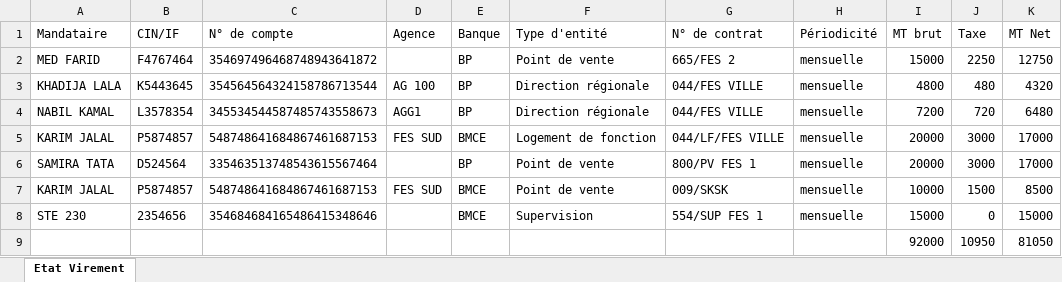
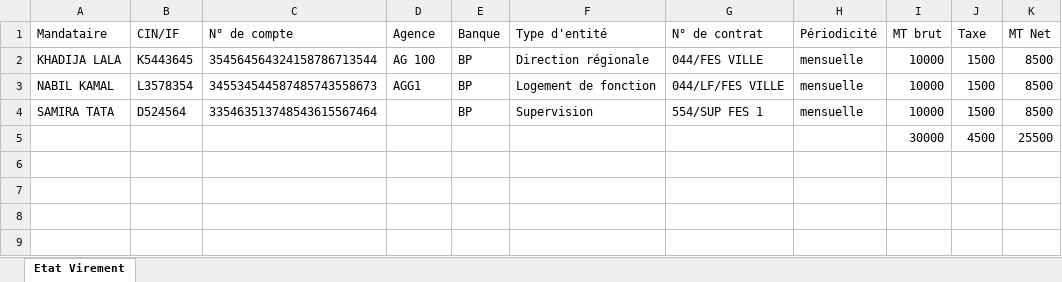
Before and after one commit to anasmasti/loyer-back, an Excel workbook: download/generated situation/état_des_virements_xlsx/état_des_virements_9_2022.xlsx, sheet Etat Virement, drawn as a sheet; values as stored, in another font and other column widths than the file's, no borders; removed rows and columns are numbered as before the commit, all else as after; the diff names each change by its address in the sheet, - before the commit and + after, or states it on an @@ line.

```diff
--- a/download/generated situation/état_des_virements_xlsx/état_des_virements_9_2022.xlsx (sheet Etat Virement)
+++ b/download/generated situation/état_des_virements_xlsx/état_des_virements_9_2022.xlsx (sheet Etat Virement)
-row 2: MED FARID | F4767464 | 354697496468748943641872 |  | BP | Point de vente | 665/FES 2 | mensuelle | 15000 | 2250 | 12750
-I2 (MT brut): 4800
+I2 (MT brut): 10000
-J2 (Taxe): 480
+J2 (Taxe): 1500
-K2 (MT Net): 4320
+K2 (MT Net): 8500
-F3 (Type d'entité): Direction régionale
+F3 (Type d'entité): Logement de fonction
-G3 (N° de contrat): 044/FES VILLE
+G3 (N° de contrat): 044/LF/FES VILLE
-I3 (MT brut): 7200
+I3 (MT brut): 10000
-J3 (Taxe): 720
+J3 (Taxe): 1500
-K3 (MT Net): 6480
+K3 (MT Net): 8500
-row 5: KARIM JALAL | P5874857 | 548748641684867461687153 | FES SUD | BMCE | Logement de fonction | 044/LF/FES VILLE | mensuelle | 20000 | 3000 | 17000
-F4 (Type d'entité): Point de vente
+F4 (Type d'entité): Supervision
-G4 (N° de contrat): 800/PV FES 1
+G4 (N° de contrat): 554/SUP FES 1
-I4 (MT brut): 20000
+I4 (MT brut): 10000
-J4 (Taxe): 3000
+J4 (Taxe): 1500
-K4 (MT Net): 17000
+K4 (MT Net): 8500
-row 7: KARIM JALAL | P5874857 | 548748641684867461687153 | FES SUD | BMCE | Point de vente | 009/SKSK | mensuelle | 10000 | 1500 | 8500
-row 8: STE 230 | 2354656 | 354684684165486415348646 |  | BMCE | Supervision | 554/SUP FES 1 | mensuelle | 15000 | 0 | 15000
-row 9:  |  |  |  |  |  |  |  | 92000 | 10950 | 81050
+row 5:  |  |  |  |  |  |  |  | 30000 | 4500 | 25500
```
Also changed, not shown: download/generated situation/état_des_taxes_xlsx/état_des_taxes_10_2022.xlsx, download/generated situation/état_des_taxes_xlsx/état_des_taxes_8_2022.xlsx, 15 other files.
